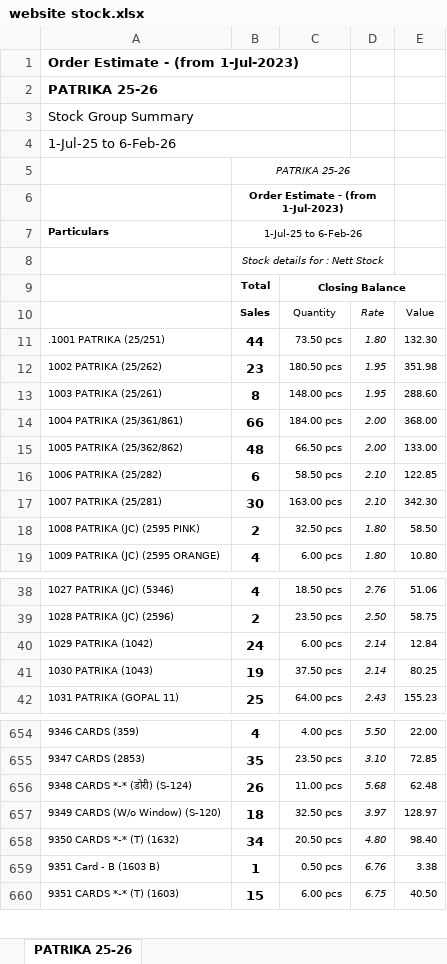
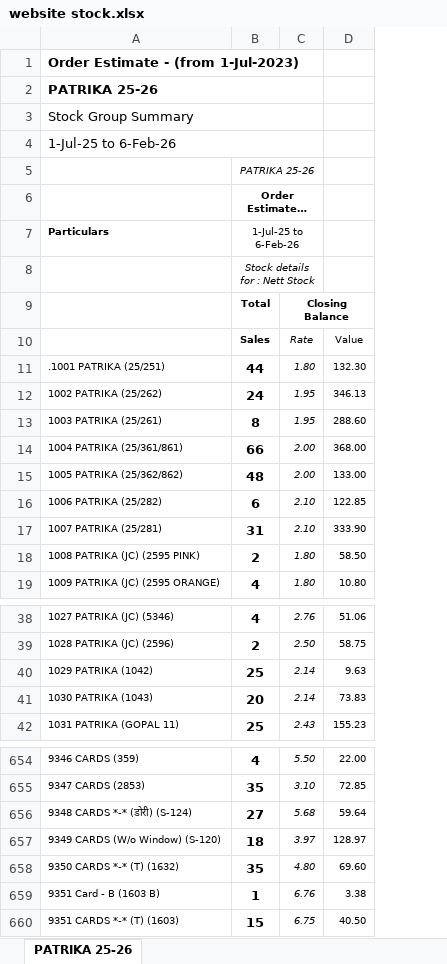
Before and after one commit to jyoti-creative-cards/jyoti-cards-stock-management-streamlit-app, an Excel workbook: data/website stock.xlsx, sheet PATRIKA 25-26, drawn as a sheet; only a part is shown, gaps mark what is left out; long unchanged cells end in …; values as stored, in another font and other column widths than the file's, no borders; removed rows and columns are numbered as before the commit, all else as after; the diff covers the shown part only; the diff names each change by its address in the sheet, - before the commit and + after, or states it on an @@ line.

Commit message:
apoorva 6feb 3:20

```diff
--- a/data/website stock.xlsx (sheet PATRIKA 25-26)
+++ b/data/website stock.xlsx (sheet PATRIKA 25-26)
-column C, rows 9-19: Closing Balance | Quantity | 73.50 pcs | 180.50 pcs | 148.00 pcs | 184.00 pcs | 66.50 pcs | 58.50 pcs | 163.00 pcs | 32.50 pcs | 6.00 pcs; rows 38-42: 18.50 pcs | 23.50 pcs | 6.00 pcs | 37.50 pcs | 64.00 pcs; rows 654-660: 4.00 pcs | 23.50 pcs | 11.00 pcs | 32.50 pcs | 20.50 pcs | 0.50 pcs | 6.00 pcs
-A1:C1 merged
+A1:C1 merged
-A2:C2 merged
+A2:C2 merged
-A3:C3 merged
+A3:C3 merged
-A4:C4 merged
+A4:C4 merged
-C9: (empty)
+C9: Closing Balance
+C9:D9 merged
-B12: 23
+B12: 24
-D12: 351.98
+D12: 346.13
-B17: 30
+B17: 31
-D17: 342.30
+D17: 333.90
-B40: 24
+B40: 25
-D40: 12.84
+D40: 9.63
-B41: 19
+B41: 20
-D41: 80.25
+D41: 73.83
-B656: 26
+B656: 27
-D656: 62.48
+D656: 59.64
-B658: 34
+B658: 35
-D658: 98.40
+D658: 69.60
```
Also changed, not shown: 54 edited cells elsewhere in this sheet.
